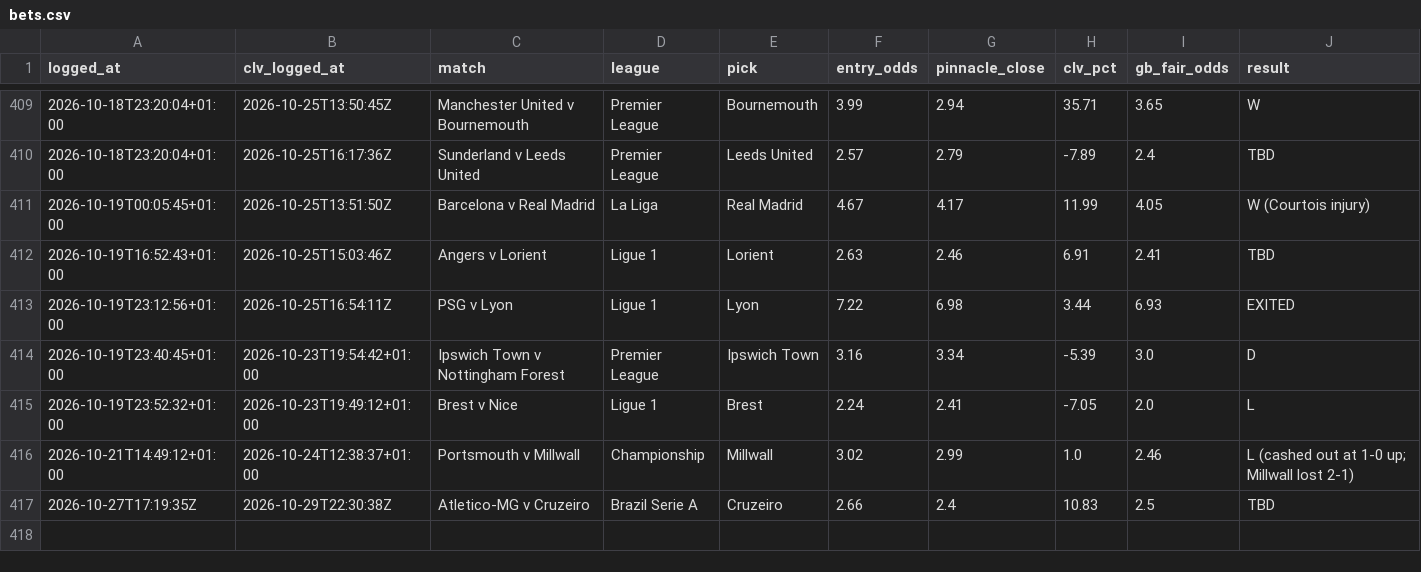
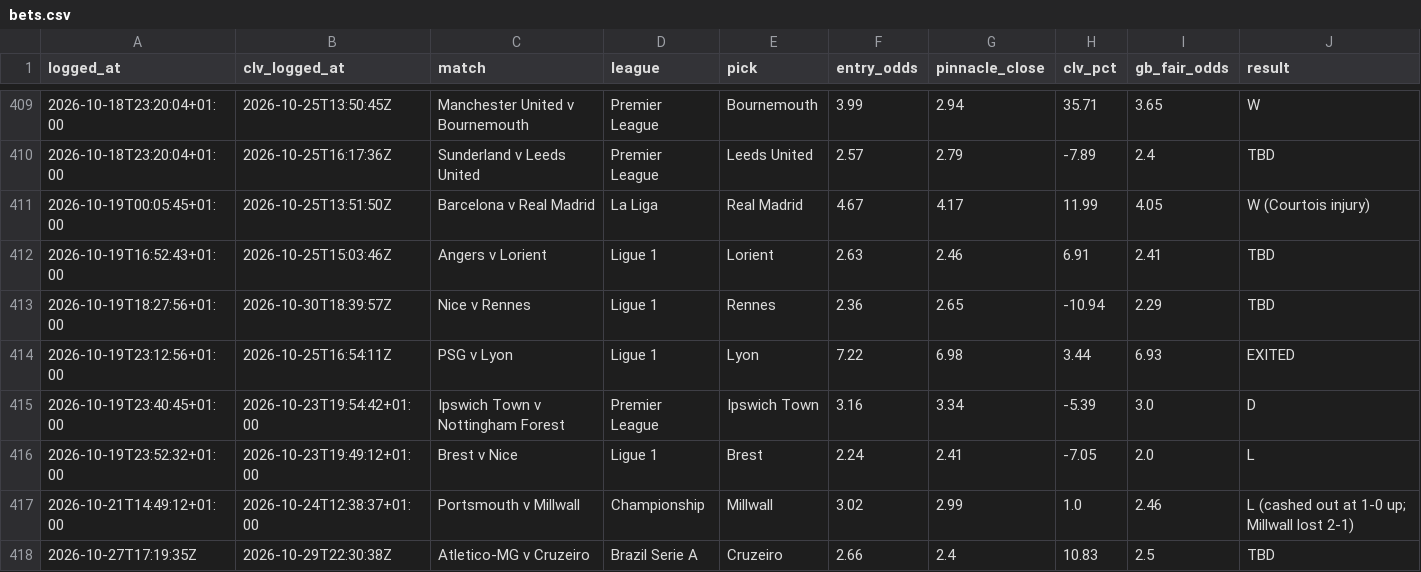
Before and after one commit to Rodzzinho/gamebreaker-dashboard, a CSV file: data/bets.csv, drawn as a sheet; only a part is shown, gaps mark what is left out; the diff names each change by its address in the sheet, - before the commit and + after, or states it on an @@ line.

Commit message:
Refresh dashboard data: 417 settled

```diff
--- a/data/bets.csv
+++ b/data/bets.csv
+row 413: 2026-10-19T18:27:56+01:00 | 2026-10-30T18:39:57Z | Nice v Rennes | Ligue 1 | Rennes | 2.36 | 2.65 | -10.94 | 2.29 | TBD
```
Also changed, not shown: 2 other files.
